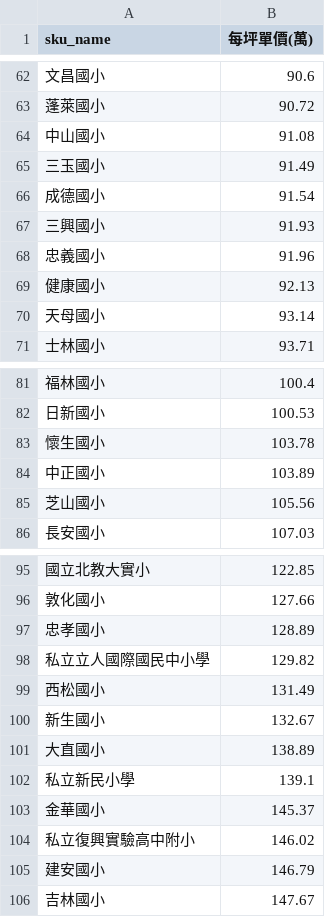
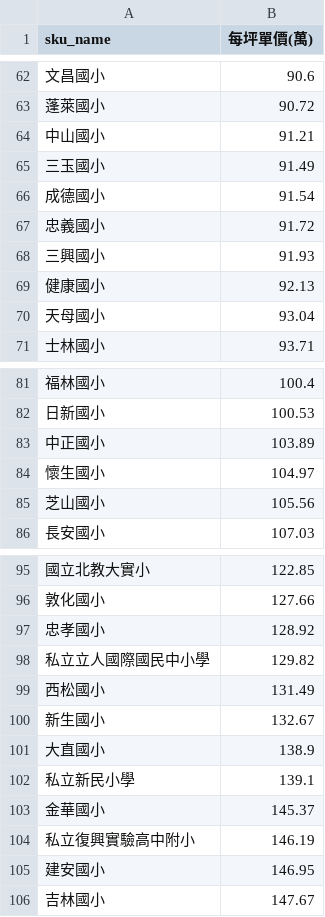
Before and after one commit to SSP6258/house_app, a CSV file: house_data/database/SKU_ave.csv, drawn as a sheet; only a part is shown, gaps mark what is left out; the diff covers the shown part only.

```diff
--- a/house_data/database/SKU_ave.csv
+++ b/house_data/database/SKU_ave.csv
@@ -63,9 +63,9 @@
 蓬萊國小,90.72
-中山國小,91.08
+中山國小,91.21
 三玉國小,91.49
 成德國小,91.54
+忠義國小,91.72
 三興國小,91.93
-忠義國小,91.96
 健康國小,92.13
-天母國小,93.14
+天母國小,93.04
 士林國小,93.71
@@ -82,4 +82,4 @@
 日新國小,100.53
-懷生國小,103.78
 中正國小,103.89
+懷生國小,104.97
 芝山國小,105.56
@@ -96,3 +96,3 @@
 敦化國小,127.66
-忠孝國小,128.89
+忠孝國小,128.92
 私立立人國際國民中小學,129.82
@@ -100,7 +100,7 @@
 新生國小,132.67
-大直國小,138.89
+大直國小,138.9
 私立新民小學,139.1
 金華國小,145.37
-私立復興實驗高中附小,146.02
-建安國小,146.79
+私立復興實驗高中附小,146.19
+建安國小,146.95
 吉林國小,147.67
```
Also changed, not shown: 4 edited cells elsewhere in this file, house_data/database/DIST_ave.csv, house_data/database/MRT_ave.csv.
